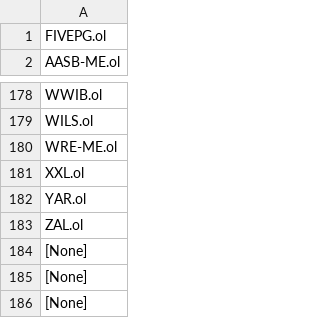
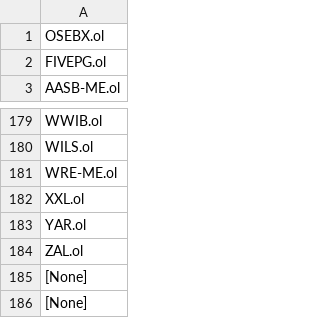
Before and after one commit to emoen/Machine-Learning-for-Asset-Managers, a CSV file: ol_names.csv, drawn as a sheet; only a part is shown, gaps mark what is left out.

```diff
--- a/ol_names.csv
+++ b/ol_names.csv
@@ -1 +1,2 @@
+OSEBX.ol
 FIVEPG.ol
@@ -183,3 +184,2 @@ YAR.ol
 ZAL.ol
-[None]
 [None]
```
Also changed, not shown: ol_ticker.csv, 4 other files.
